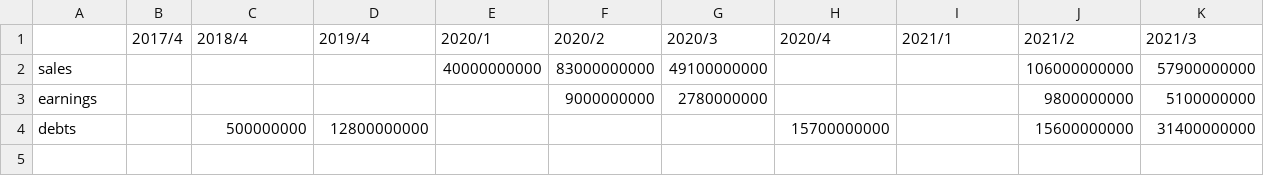
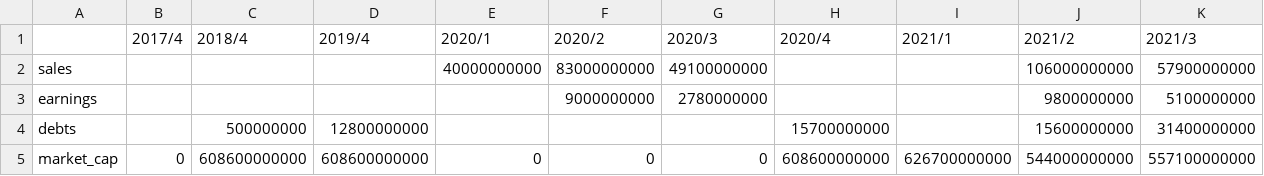
Before and after one commit to VxVxN/market_analyzer, a CSV file: data/emitters/fixp.csv (was data/fixp.csv), drawn as a sheet; the diff names each change by its address in the sheet, - before the commit and + after, or states it on an @@ line.

Commit message:
add market cap row and fix parser smart lab

```diff
--- a/data/fixp.csv
+++ b/data/emitters/fixp.csv
+row 5: market_cap | 0 | 608600000000 | 608600000000 | 0 | 0 | 0 | 608600000000 | 626700000000 | 544000000000 | 557100000000
```
Also changed, not shown: 6 other files.
